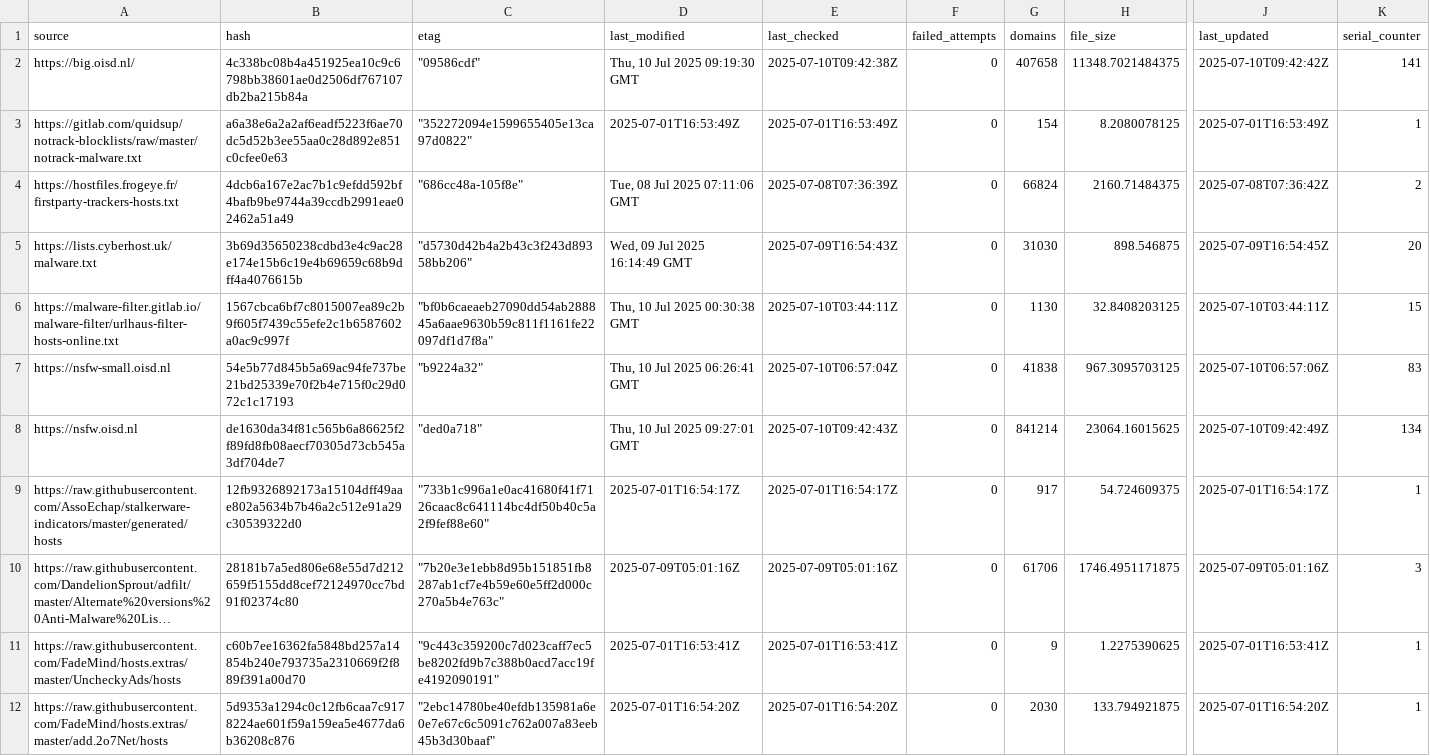
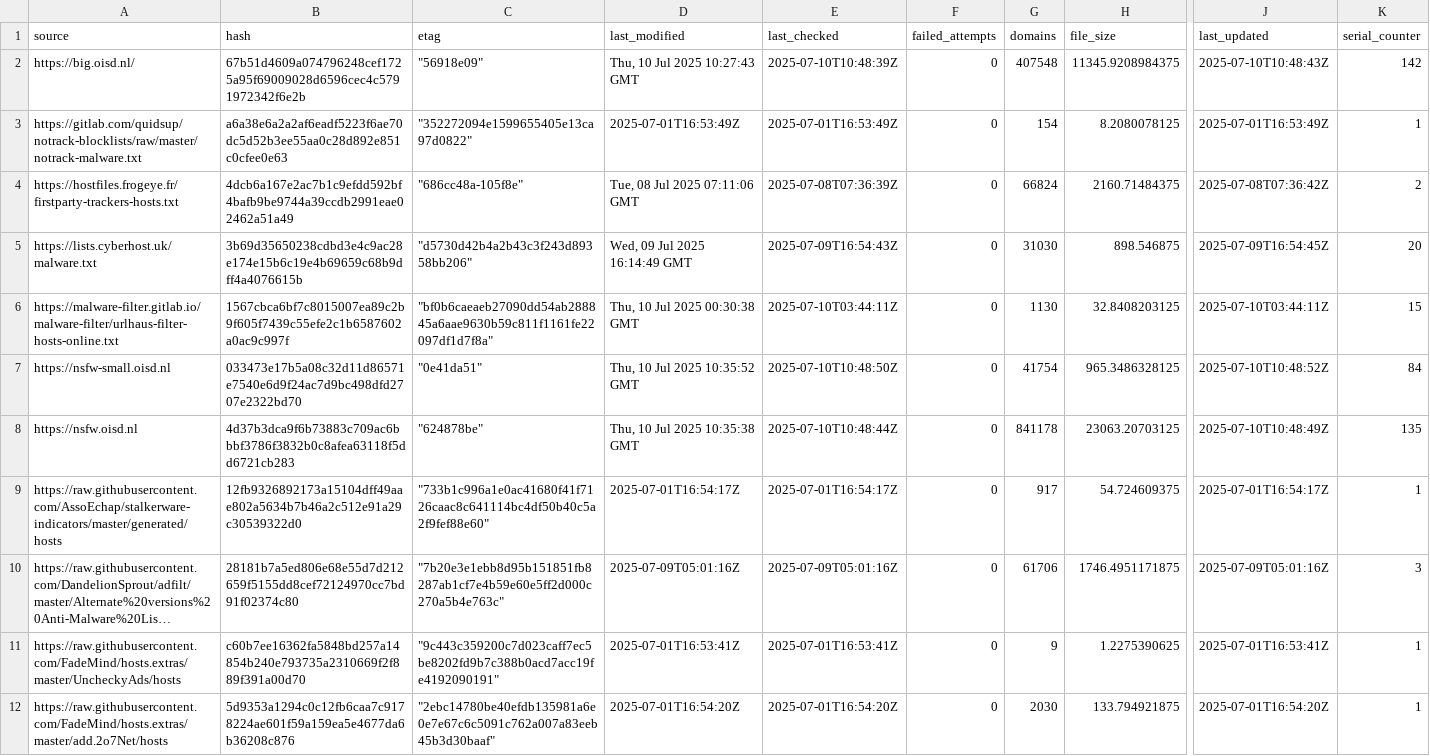
Before and after one commit to ummeegge/RPZ-Blocklists, a CSV file: tools/source-hashes.csv, drawn as a sheet; only a part is shown, gaps mark what is left out; long unchanged cells end in …; the diff covers the shown part only; the diff names each change by its address in the sheet, - before the commit and + after, or states it on an @@ line.

```diff
--- a/tools/source-hashes.csv
+++ b/tools/source-hashes.csv
-B2 (hash): 4c338bc08b4a451925ea10c9c6798bb38601ae0d2506df767107db2ba215b84a
+B2 (hash): 67b51d4609a074796248cef1725a95f69009028d6596cec4c5791972342f6e2b
-C2 (etag): "09586cdf"
+C2 (etag): "56918e09"
-D2 (last_modified): Thu, 10 Jul 2025 09:19:30 GMT
+D2 (last_modified): Thu, 10 Jul 2025 10:27:43 GMT
-E2 (last_checked): 2025-07-10T09:42:38Z
+E2 (last_checked): 2025-07-10T10:48:39Z
-G2 (domains): 407658
+G2 (domains): 407548
-H2 (file_size): 11348.7021484375
+H2 (file_size): 11345.9208984375
-J2 (last_updated): 2025-07-10T09:42:42Z
+J2 (last_updated): 2025-07-10T10:48:43Z
-K2 (serial_counter): 141
+K2 (serial_counter): 142
-B7 (hash): 54e5b77d845b5a69ac94fe737be21bd25339e70f2b4e715f0c29d072c1c17193
+B7 (hash): 033473e17b5a08c32d11d86571e7540e6d9f24ac7d9bc498dfd2707e2322bd70
-C7 (etag): "b9224a32"
+C7 (etag): "0e41da51"
-D7 (last_modified): Thu, 10 Jul 2025 06:26:41 GMT
+D7 (last_modified): Thu, 10 Jul 2025 10:35:52 GMT
-E7 (last_checked): 2025-07-10T06:57:04Z
+E7 (last_checked): 2025-07-10T10:48:50Z
-G7 (domains): 41838
+G7 (domains): 41754
-H7 (file_size): 967.3095703125
+H7 (file_size): 965.3486328125
-J7 (last_updated): 2025-07-10T06:57:06Z
+J7 (last_updated): 2025-07-10T10:48:52Z
-K7 (serial_counter): 83
+K7 (serial_counter): 84
-B8 (hash): de1630da34f81c565b6a86625f2f89fd8fb08aecf70305d73cb545a3df704de7
+B8 (hash): 4d37b3dca9f6b73883c709ac6bbbf3786f3832b0c8afea63118f5dd6721cb283
-C8 (etag): "ded0a718"
+C8 (etag): "624878be"
-D8 (last_modified): Thu, 10 Jul 2025 09:27:01 GMT
+D8 (last_modified): Thu, 10 Jul 2025 10:35:38 GMT
-E8 (last_checked): 2025-07-10T09:42:43Z
+E8 (last_checked): 2025-07-10T10:48:44Z
-G8 (domains): 841214
+G8 (domains): 841178
-H8 (file_size): 23064.16015625
+H8 (file_size): 23063.20703125
-J8 (last_updated): 2025-07-10T09:42:49Z
+J8 (last_updated): 2025-07-10T10:48:49Z
-K8 (serial_counter): 134
+K8 (serial_counter): 135
```
Also changed, not shown: 16 edited cells elsewhere in this file, 6 other files.
